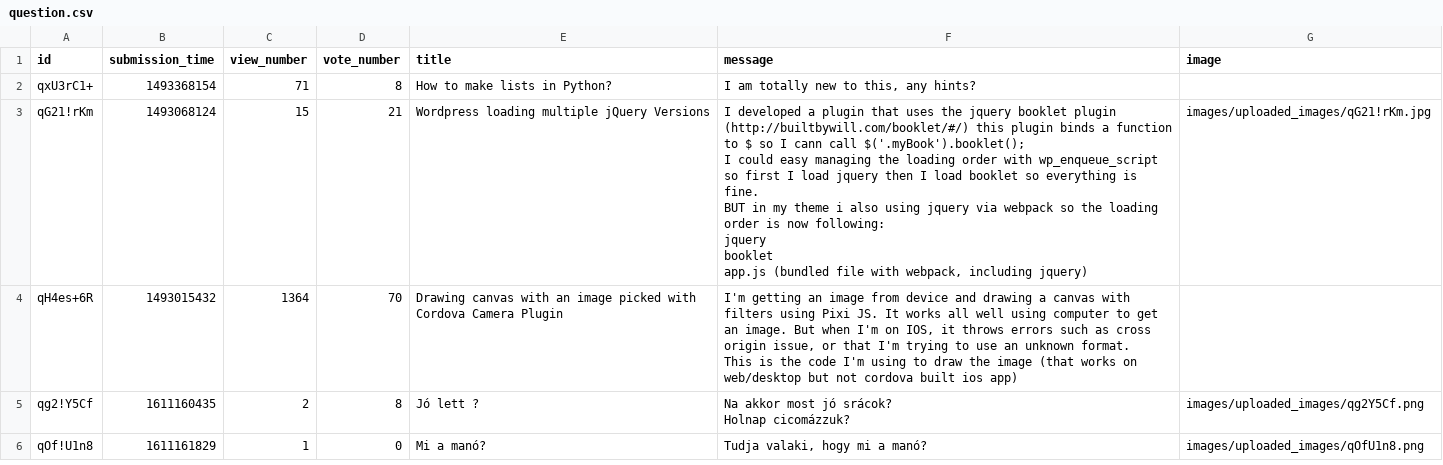
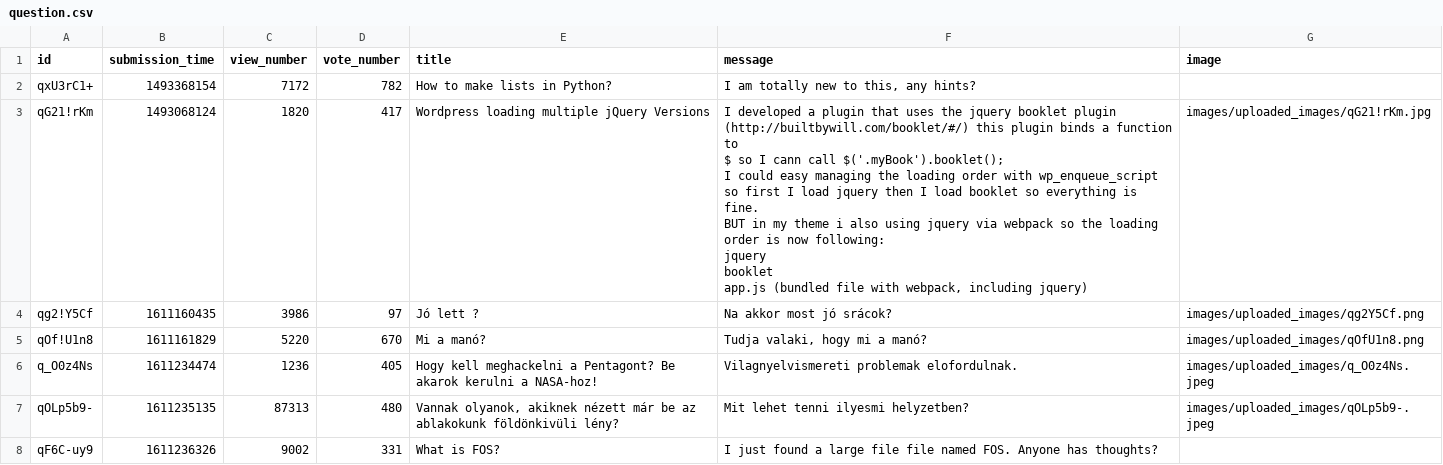
Before and after one commit to CodecoolGlobal/ask-mate-3-python-kispamach, a CSV file: question.csv, drawn as a sheet.

```diff
--- a/question.csv
+++ b/question.csv
@@ -1,17 +1,18 @@
 id,submission_time,view_number,vote_number,title,message,image
-qxU3rC1+,1493368154,71,8,How to make lists in Python?,"I am totally new to this, any hints?",
-qG21!rKm,1493068124,15,21,Wordpress loading multiple jQuery Versions,"I developed a plugin that uses the jquery booklet plugin (http://builtbywill.com/booklet/#/) this plugin binds a function to $ so I cann call $('.myBook').booklet();
-
-I could easy managing the loading order with wp_enqueue_script so first I load jquery then I load booklet so everything is fine.
-
-BUT in my theme i also using jquery via webpack so the loading order is now following:
-
-jquery
-booklet
-app.js (bundled file with webpack, including jquery)",images/uploaded_images/qG21!rKm.jpg
-qH4es+6R,1493015432,1364,70,Drawing canvas with an image picked with Cordova Camera Plugin,"I'm getting an image from device and drawing a canvas with filters using Pixi JS. It works all well using computer to get an image. But when I'm on IOS, it throws errors such as cross origin issue, or that I'm trying to use an unknown format.
-
-This is the code I'm using to draw the image (that works on web/desktop but not cordova built ios app)",
-qg2!Y5Cf,1611160435,2,8,Jó lett ?,"Na akkor most jó srácok?
-Holnap cicomázzuk?",images/uploaded_images/qg2Y5Cf.png
-qOf!U1n8,1611161829,1,0,Mi a  manó?,"Tudja valaki, hogy mi a manó?",images/uploaded_images/qOfU1n8.png
+qxU3rC1+,1493368154,7172,782,How to make lists in Python?,"I am totally new to this, any hints?",
+qG21!rKm,1493068124,1820,417,Wordpress loading multiple jQuery Versions,"I developed a plugin that uses the jquery booklet plugin (http://builtbywill.com/booklet/#/) this plugin binds a function to
+$ so I cann call $('.myBook').booklet();
+
+I could easy managing the loading order with wp_enqueue_script so first I load jquery then I load booklet so everything is fine.
+
+BUT in my theme i also using jquery via webpack so the loading order is now following:
+
+jquery
+booklet
+app.js (bundled file with webpack, including jquery)",images/uploaded_images/qG21!rKm.jpg
+qg2!Y5Cf,1611160435,3986,97,Jó lett ?,"Na akkor most jó srácok?
+",images/uploaded_images/qg2Y5Cf.png
+qOf!U1n8,1611161829,5220,670,Mi a  manó?,"Tudja valaki, hogy mi a manó?",images/uploaded_images/qOfU1n8.png
+q_O0z4Ns,1611234474,1236,405,Hogy kell meghackelni a Pentagont? Be akarok kerulni a NASA-hoz!,Vilagnyelvismereti problemak elofordulnak.,images/uploaded_images/q_O0z4Ns.jpeg
+qOLp5b9-,1611235135,87313,480,"Vannak olyanok, akiknek nézett már be az ablakokunk földönkivüli lény? ",Mit lehet tenni ilyesmi helyzetben?,images/uploaded_images/qOLp5b9-.jpeg
+qF6C-uy9,1611236326,9002,331,What is FOS?,I just found a large file file named FOS. Anyone has thoughts?,
```
Also changed, not shown: answer.csv, 18 other files.
